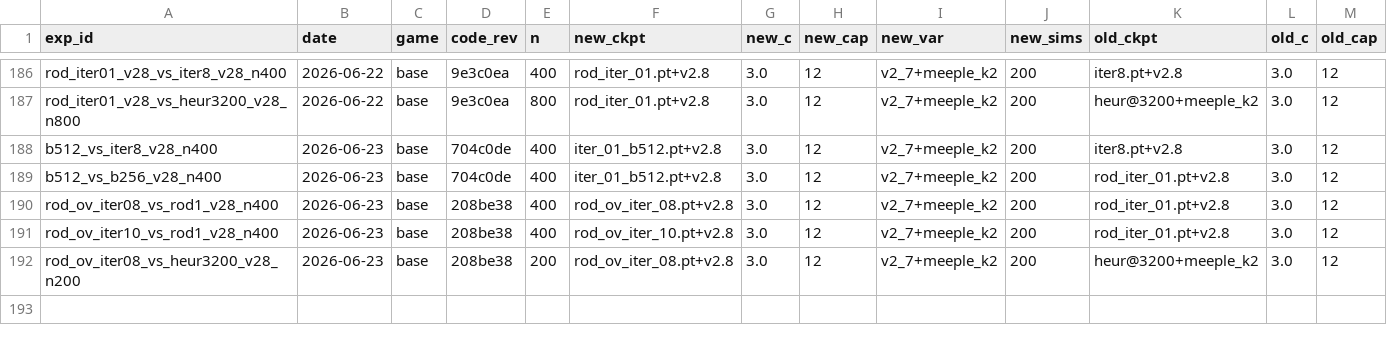
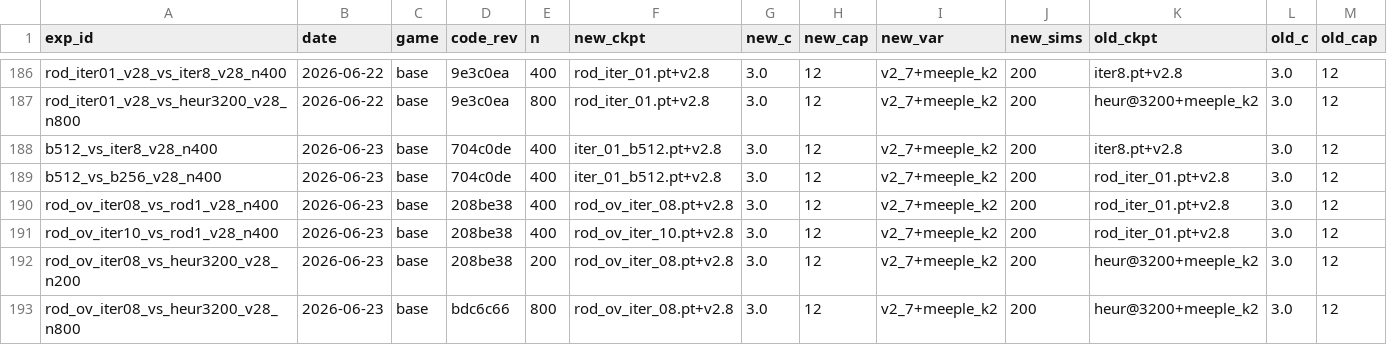
Before and after one commit to dentaljosh/carcassone, a CSV file: experiments/results.csv, drawn as a sheet; only a part is shown, gaps mark what is left out; rows hold the shown columns only; the diff names each change by its address in the sheet, - before the commit and + after, or states it on an @@ line.

```diff
--- a/experiments/results.csv
+++ b/experiments/results.csv
+row 193: rod_ov_iter08_vs_heur3200_v28_n800 | 2026-06-23 | base | bdc6c66 | 800 | rod_ov_iter_08.pt+v2.8 | 3.0 | 12 | v2_7+meeple_k2 | 200 | heur@3200+meeple_k2 | 3.0 | 12
```
Also changed, not shown: 2 other files.
